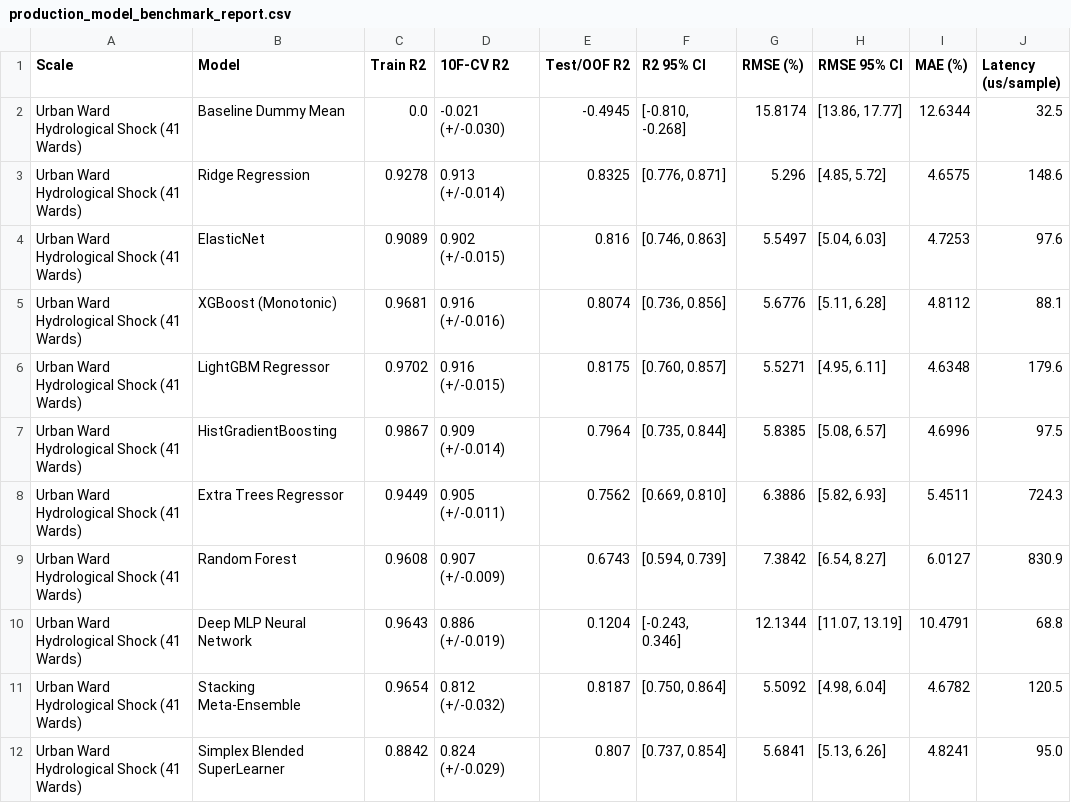
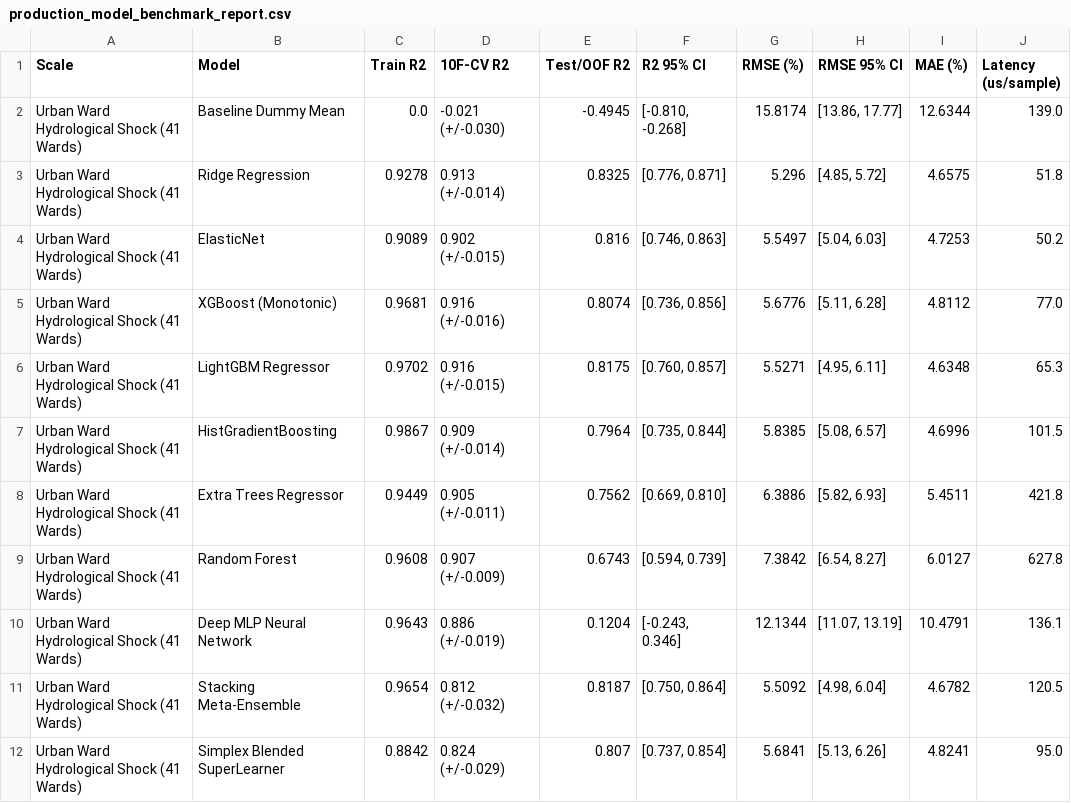
Before and after one commit to ReaduanulFaridFahim/climate-risk-urban-flood-intelligence, a CSV file: models/production_model_benchmark_report.csv, drawn as a sheet; only a part is shown.

```diff
--- a/models/production_model_benchmark_report.csv
+++ b/models/production_model_benchmark_report.csv
@@ -1,11 +1,11 @@
 Scale,Model,Train R2,10F-CV R2,Test/OOF R2,R2 95% CI,RMSE (%),RMSE 95% CI,MAE (%),Latency (us/sample)
-Urban Ward Hydrological Shock (41 Wards),Baseline Dummy Mean,0.0,-0.021 (+/-0.030),-0.4945,"[-0.810, -0.268]",15.8174,"[13.86, 17.77]",12.6344,32.5
-Urban Ward Hydrological Shock (41 Wards),Ridge Regression,0.9278,0.913 (+/-0.014),0.8325,"[0.776, 0.871]",5.296,"[4.85, 5.72]",4.6575,148.6
-Urban Ward Hydrological Shock (41 Wards),ElasticNet,0.9089,0.902 (+/-0.015),0.816,"[0.746, 0.863]",5.5497,"[5.04, 6.03]",4.7253,97.6
-Urban Ward Hydrological Shock (41 Wards),XGBoost (Monotonic),0.9681,0.916 (+/-0.016),0.8074,"[0.736, 0.856]",5.6776,"[5.11, 6.28]",4.8112,88.1
-Urban Ward Hydrological Shock (41 Wards),LightGBM Regressor,0.9702,0.916 (+/-0.015),0.8175,"[0.760, 0.857]",5.5271,"[4.95, 6.11]",4.6348,179.6
-Urban Ward Hydrological Shock (41 Wards),HistGradientBoosting,0.9867,0.909 (+/-0.014),0.7964,"[0.735, 0.844]",5.8385,"[5.08, 6.57]",4.6996,97.5
-Urban Ward Hydrological Shock (41 Wards),Extra Trees Regressor,0.9449,0.905 (+/-0.011),0.7562,"[0.669, 0.810]",6.3886,"[5.82, 6.93]",5.4511,724.3
-Urban Ward Hydrological Shock (41 Wards),Random Forest,0.9608,0.907 (+/-0.009),0.6743,"[0.594, 0.739]",7.3842,"[6.54, 8.27]",6.0127,830.9
-Urban Ward Hydrological Shock (41 Wards),Deep MLP Neural Network,0.9643,0.886 (+/-0.019),0.1204,"[-0.243, 0.346]",12.1344,"[11.07, 13.19]",10.4791,68.8
+Urban Ward Hydrological Shock (41 Wards),Baseline Dummy Mean,0.0,-0.021 (+/-0.030),-0.4945,"[-0.810, -0.268]",15.8174,"[13.86, 17.77]",12.6344,139.0
+Urban Ward Hydrological Shock (41 Wards),Ridge Regression,0.9278,0.913 (+/-0.014),0.8325,"[0.776, 0.871]",5.296,"[4.85, 5.72]",4.6575,51.8
+Urban Ward Hydrological Shock (41 Wards),ElasticNet,0.9089,0.902 (+/-0.015),0.816,"[0.746, 0.863]",5.5497,"[5.04, 6.03]",4.7253,50.2
+Urban Ward Hydrological Shock (41 Wards),XGBoost (Monotonic),0.9681,0.916 (+/-0.016),0.8074,"[0.736, 0.856]",5.6776,"[5.11, 6.28]",4.8112,77.0
+Urban Ward Hydrological Shock (41 Wards),LightGBM Regressor,0.9702,0.916 (+/-0.015),0.8175,"[0.760, 0.857]",5.5271,"[4.95, 6.11]",4.6348,65.3
+Urban Ward Hydrological Shock (41 Wards),HistGradientBoosting,0.9867,0.909 (+/-0.014),0.7964,"[0.735, 0.844]",5.8385,"[5.08, 6.57]",4.6996,101.5
+Urban Ward Hydrological Shock (41 Wards),Extra Trees Regressor,0.9449,0.905 (+/-0.011),0.7562,"[0.669, 0.810]",6.3886,"[5.82, 6.93]",5.4511,421.8
+Urban Ward Hydrological Shock (41 Wards),Random Forest,0.9608,0.907 (+/-0.009),0.6743,"[0.594, 0.739]",7.3842,"[6.54, 8.27]",6.0127,627.8
+Urban Ward Hydrological Shock (41 Wards),Deep MLP Neural Network,0.9643,0.886 (+/-0.019),0.1204,"[-0.243, 0.346]",12.1344,"[11.07, 13.19]",10.4791,136.1
 Urban Ward Hydrological Shock (41 Wards),Stacking Meta-Ensemble,0.9654,0.812 (+/-0.032),0.8187,"[0.750, 0.864]",5.5092,"[4.98, 6.04]",4.6782,120.5
```
Also changed, not shown: data/processed/bangladesh_multi_hazard_ai_dataset.csv, 9 other files.
